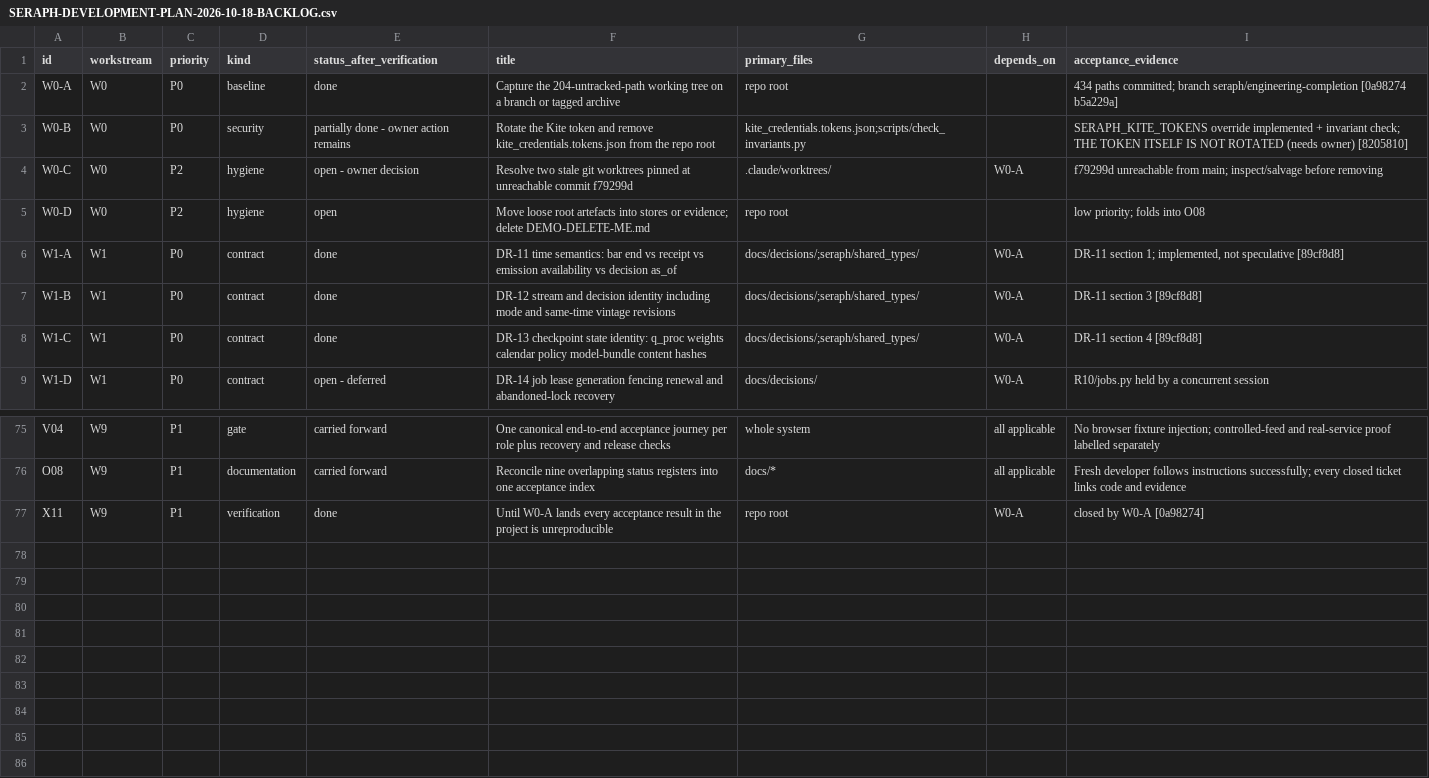
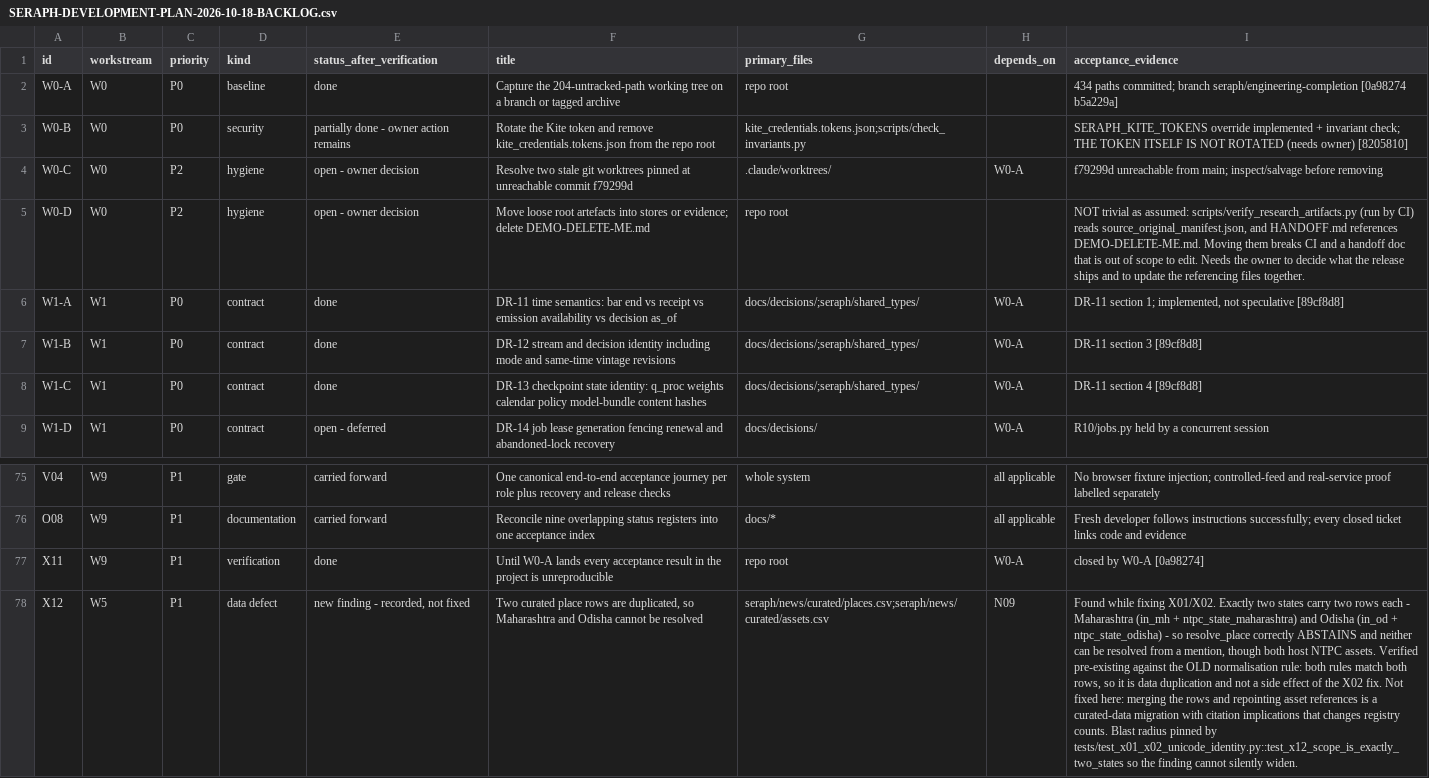
Before and after one commit to AryaP7/seraph, a CSV file: docs/SERAPH-DEVELOPMENT-PLAN-2026-10-18-BACKLOG.csv, drawn as a sheet; only a part is shown, gaps mark what is left out; the diff names each change by its address in the sheet, - before the commit and + after, or states it on an @@ line.

```diff
--- a/docs/SERAPH-DEVELOPMENT-PLAN-2026-10-18-BACKLOG.csv
+++ b/docs/SERAPH-DEVELOPMENT-PLAN-2026-10-18-BACKLOG.csv
-E5 (status_after_verification): open
+E5 (status_after_verification): open - owner decision
-I5 (acceptance_evidence): low priority; folds into O08
+I5 (acceptance_evidence): NOT trivial as assumed: scripts/verify_research_artifacts.py (run by CI) reads source_original_manifest.json, and HANDOFF.md references DEMO-DELETE-ME.md. Moving them breaks CI and a handoff doc that is out of scope to edit. Needs the owner to decide what the release ships and to update the referencing files together.
+row 78: X12 | W5 | P1 | data defect | new finding - recorded, not fixed | Two curated place rows are duplicated, so Maharashtra and Odisha cannot be resolved | seraph/news/curated/places.csv;seraph/news/curated/assets.csv | N09 | Found while fixing X01/X02. Exactly two states carry two rows each - Maharashtra (in_mh + ntpc_state_maharashtra) and Odisha (in_od + ntpc_state_odisha) - so resolve_place correctly ABSTAINS and neither can be resolved from a mention, though both host NTPC assets. Verified pre-existing against the OLD normalisation rule: both rules match both rows, so it is data duplication and not a side effect of the X02 fix. Not fixed here: merging the rows and repointing asset references is a curated-data migration with citation implications that changes registry counts. Blast radius pinned by tests/test_x01_x02_unicode_identity.py::test_x12_scope_is_exactly_two_states so the finding cannot silently widen.
```
Also changed, not shown: 1 other file.
